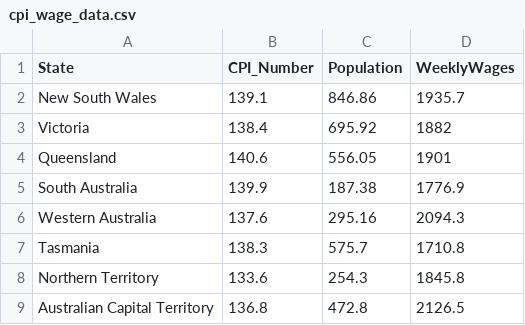
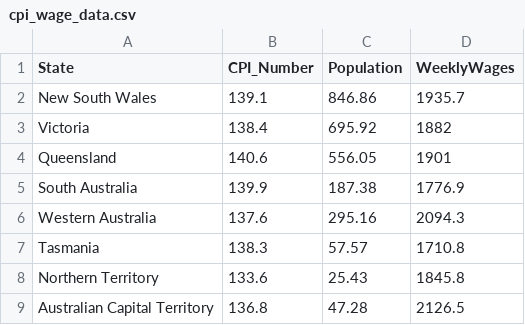
Before and after one commit to tzdu/FIT3179, a CSV file: vis2/data/cpi_wage_data.csv, drawn as a sheet.

Commit message:
Add files via upload

```diff
--- a/vis2/data/cpi_wage_data.csv
+++ b/vis2/data/cpi_wage_data.csv
@@ -6,4 +6,4 @@ South Australia,139.9,187.38,1776.9
 Western Australia,137.6,295.16,2094.3
-Tasmania,138.3,575.7,1710.8
-Northern Territory,133.6,254.3,1845.8
-Australian Capital Territory,136.8,472.8,2126.5
+Tasmania,138.3,57.57,1710.8
+Northern Territory,133.6,25.43,1845.8
+Australian Capital Territory,136.8,47.28,2126.5
```
